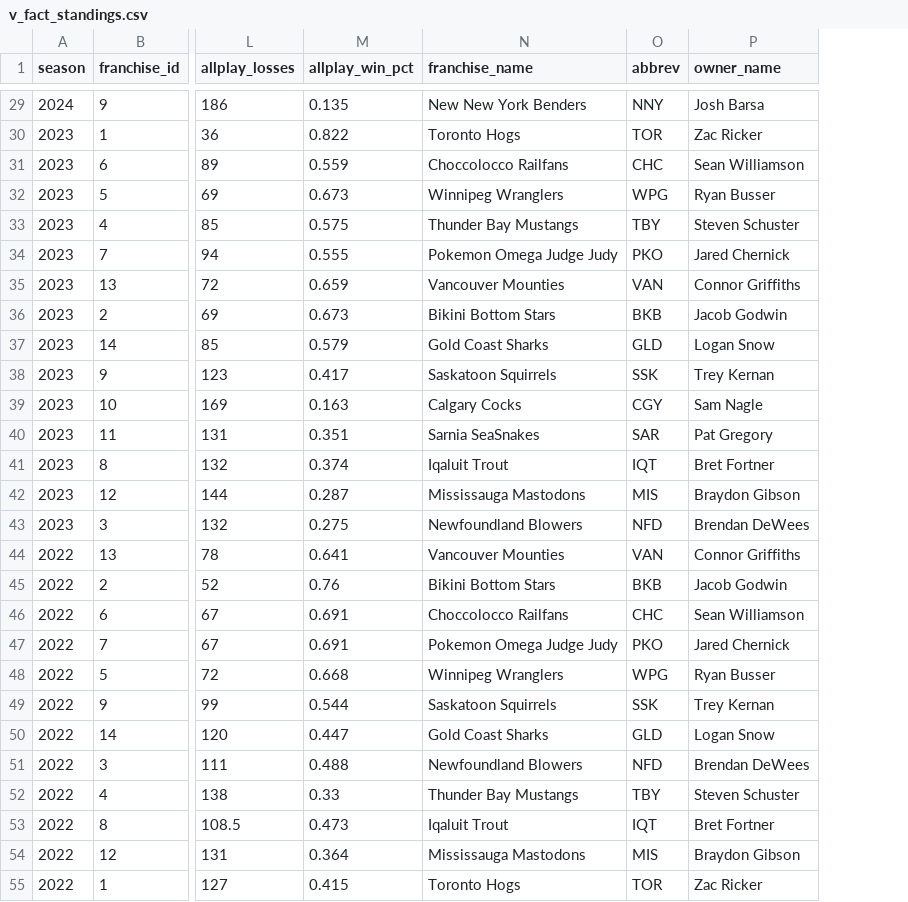
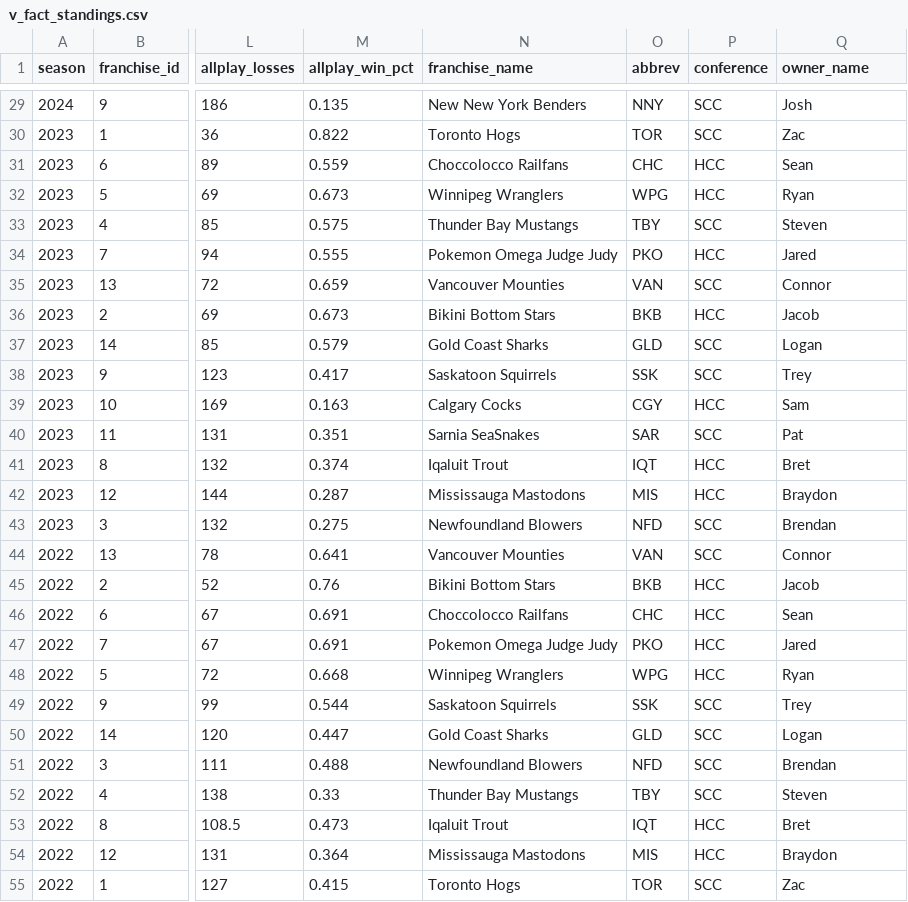
Before and after one commit to Clovena/edgewater-fantasy-hq, a CSV file: data/sixth-city/api/v_fact_standings.csv, drawn as a sheet; only a part is shown, gaps mark what is left out; addresses are those after the commit; the diff covers the shown part only; the diff names each change by its address in the sheet, - before the commit and + after, or states it on an @@ line.

```diff
--- a/data/sixth-city/api/v_fact_standings.csv
+++ b/data/sixth-city/api/v_fact_standings.csv
+column P (conference), rows 29-55: SCC | SCC | HCC | HCC | SCC | HCC | SCC | HCC | SCC | SCC | HCC | SCC | HCC | HCC | SCC | SCC | HCC | HCC | HCC | HCC | SCC | SCC | SCC | SCC | HCC | HCC | SCC
-Q29 (owner_name): Josh Barsa
+Q29 (owner_name): Josh
-Q30 (owner_name): Zac Ricker
+Q30 (owner_name): Zac
-Q31 (owner_name): Sean Williamson
+Q31 (owner_name): Sean
-Q32 (owner_name): Ryan Busser
+Q32 (owner_name): Ryan
-Q33 (owner_name): Steven Schuster
+Q33 (owner_name): Steven
-Q34 (owner_name): Jared Chernick
+Q34 (owner_name): Jared
-Q35 (owner_name): Connor Griffiths
+Q35 (owner_name): Connor
-Q36 (owner_name): Jacob Godwin
+Q36 (owner_name): Jacob
-Q37 (owner_name): Logan Snow
+Q37 (owner_name): Logan
-Q38 (owner_name): Trey Kernan
+Q38 (owner_name): Trey
-Q39 (owner_name): Sam Nagle
+Q39 (owner_name): Sam
-Q40 (owner_name): Pat Gregory
+Q40 (owner_name): Pat
-Q41 (owner_name): Bret Fortner
+Q41 (owner_name): Bret
-Q42 (owner_name): Braydon Gibson
+Q42 (owner_name): Braydon
-Q43 (owner_name): Brendan DeWees
+Q43 (owner_name): Brendan
-Q44 (owner_name): Connor Griffiths
+Q44 (owner_name): Connor
-Q45 (owner_name): Jacob Godwin
+Q45 (owner_name): Jacob
-Q46 (owner_name): Sean Williamson
+Q46 (owner_name): Sean
-Q47 (owner_name): Jared Chernick
+Q47 (owner_name): Jared
-Q48 (owner_name): Ryan Busser
+Q48 (owner_name): Ryan
-Q49 (owner_name): Trey Kernan
+Q49 (owner_name): Trey
-Q50 (owner_name): Logan Snow
+Q50 (owner_name): Logan
-Q51 (owner_name): Brendan DeWees
+Q51 (owner_name): Brendan
-Q52 (owner_name): Steven Schuster
+Q52 (owner_name): Steven
-Q53 (owner_name): Bret Fortner
+Q53 (owner_name): Bret
-Q54 (owner_name): Braydon Gibson
+Q54 (owner_name): Braydon
-Q55 (owner_name): Zac Ricker
+Q55 (owner_name): Zac
```
Also changed, not shown: 43 edited cells elsewhere in this file, 2 other files.
